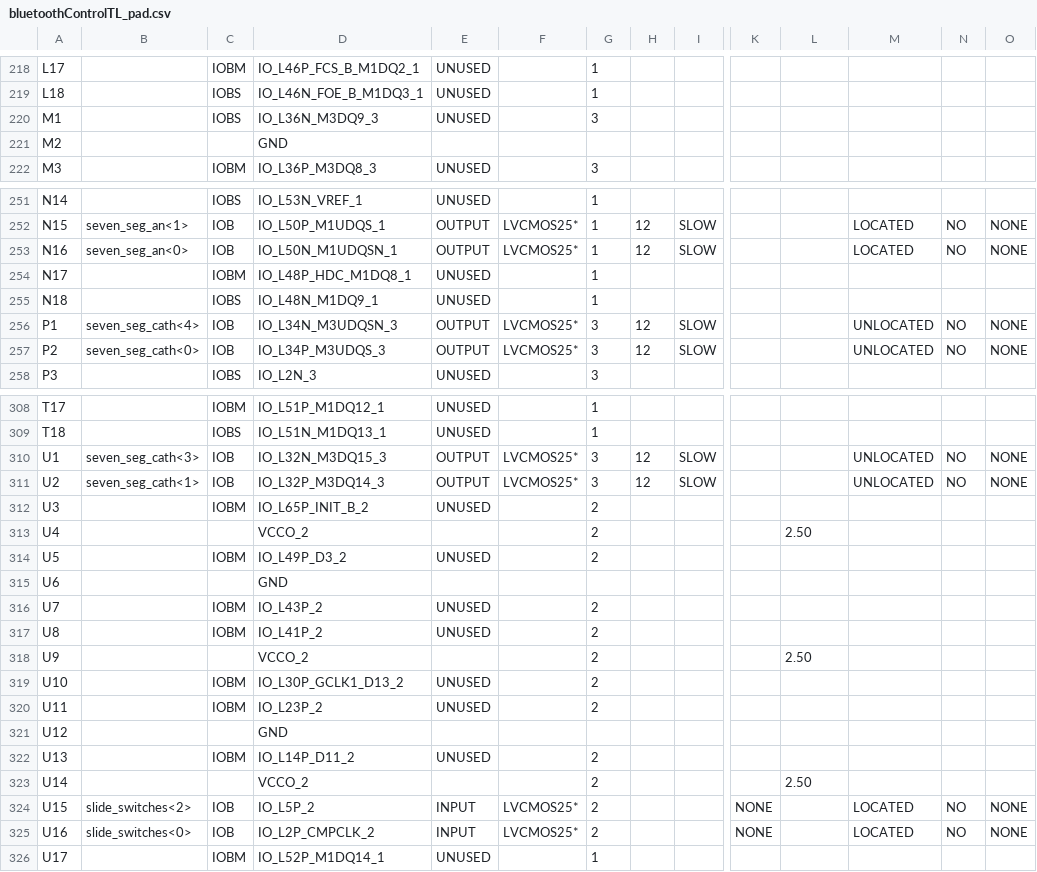
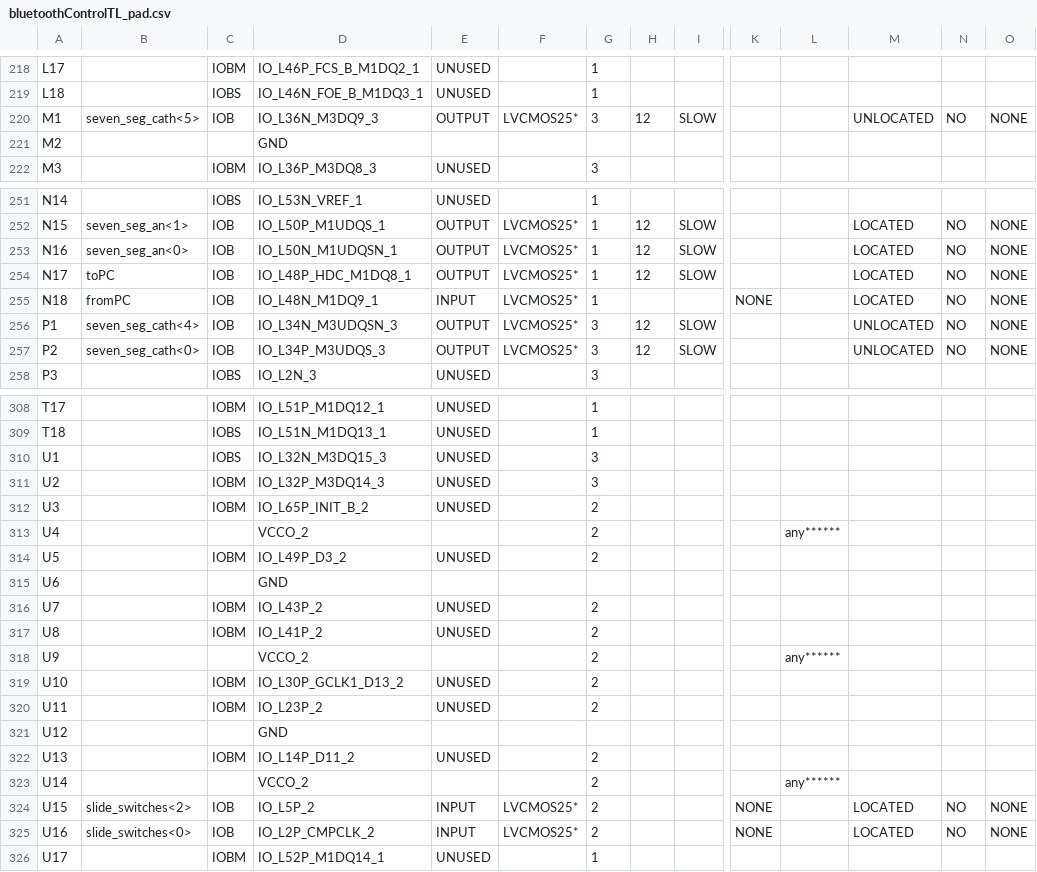
Before and after one commit to kchapdaily/BluetoothControl, a CSV file: bluetoothControlTL_pad.csv, drawn as a sheet; only a part is shown, gaps mark what is left out; the diff covers the shown part only; the diff names each change by its address in the sheet, - before the commit and + after, or states it on an @@ line.

```diff
--- a/bluetoothControlTL_pad.csv
+++ b/bluetoothControlTL_pad.csv
-B220: (empty)
+B220: seven_seg_cath<5>
-C220: IOBS
+C220: IOB
-E220: UNUSED
+E220: OUTPUT
-F220: (empty)
+F220: LVCMOS25*
-H220: (empty)
+H220: 12
-I220: (empty)
+I220: SLOW
-M220: (empty)
+M220: UNLOCATED
-N220: (empty)
+N220: NO
-O220: (empty)
+O220: NONE
-B254: (empty)
+B254: toPC
-C254: IOBM
+C254: IOB
-E254: UNUSED
+E254: OUTPUT
-F254:F255: (empty)
+F254:F255: LVCMOS25*
-H254: (empty)
+H254: 12
-I254: (empty)
+I254: SLOW
-M254:M255: (empty)
+M254:M255: LOCATED
-N254:N255: (empty)
+N254:N255: NO
-O254:O255: (empty)
+O254:O255: NONE
-B255: (empty)
+B255: fromPC
-C255: IOBS
+C255: IOB
-E255: UNUSED
+E255: INPUT
-K255: (empty)
+K255: NONE
-B310: seven_seg_cath<3>
+B310: (empty)
-C310: IOB
+C310: IOBS
-E310:E311: OUTPUT
+E310:E311: UNUSED
-F310:F311: LVCMOS25*
+F310:F311: (empty)
-H310:H311: 12
+H310:H311: (empty)
-I310:I311: SLOW
+I310:I311: (empty)
-M310:M311: UNLOCATED
+M310:M311: (empty)
-N310:N311: NO
+N310:N311: (empty)
-O310:O311: NONE
+O310:O311: (empty)
-B311: seven_seg_cath<1>
+B311: (empty)
-C311: IOB
+C311: IOBM
-L313: 2.50
+L313: any******
-L318: 2.50
+L318: any******
-L323: 2.50
+L323: any******
```
Also changed, not shown: 32 edited cells elsewhere in this file, 34 other files.
